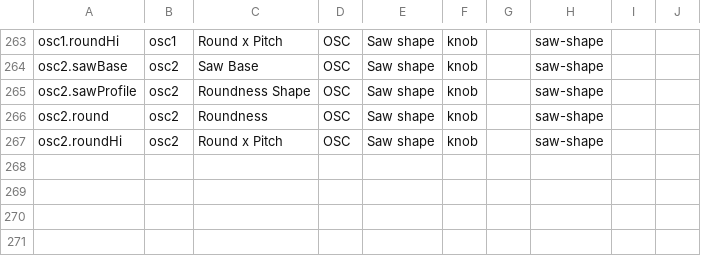
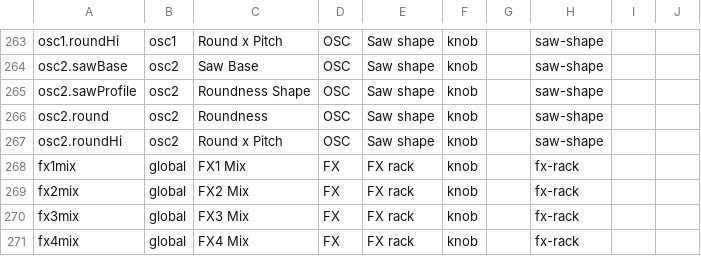
Before and after one commit to Lifted-Truck/HYPERSAW, a TSV file: src/param_presentation.tsv, drawn as a sheet; only a part is shown, gaps mark what is left out.

```diff
--- a/src/param_presentation.tsv
+++ b/src/param_presentation.tsv
@@ -267 +267,5 @@ osc2.round	osc2	Roundness	OSC	Saw shape	knob		saw-shape
 osc2.roundHi	osc2	Round x Pitch	OSC	Saw shape	knob		saw-shape		
+fx1mix	global	FX1 Mix	FX	FX rack	knob		fx-rack		
+fx2mix	global	FX2 Mix	FX	FX rack	knob		fx-rack		
+fx3mix	global	FX3 Mix	FX	FX rack	knob		fx-rack		
+fx4mix	global	FX4 Mix	FX	FX rack	knob		fx-rack		
```
Also changed, not shown: 7 other files.
